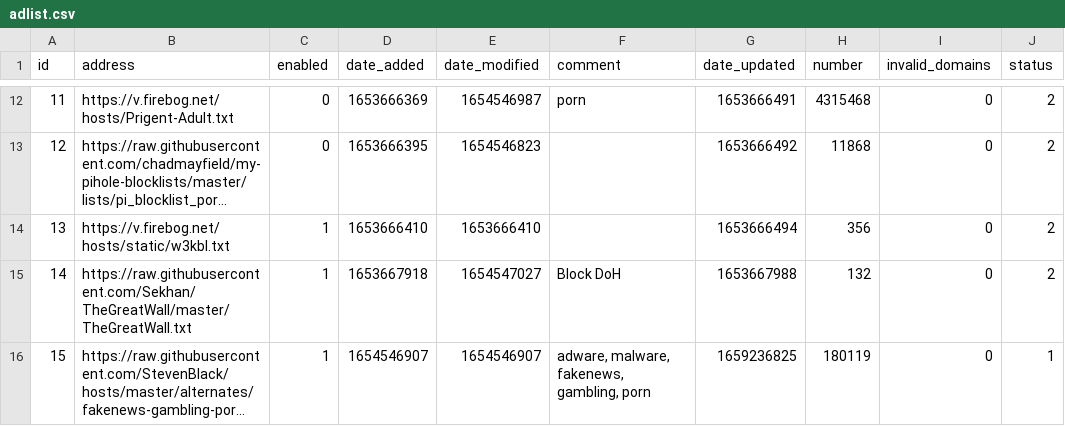
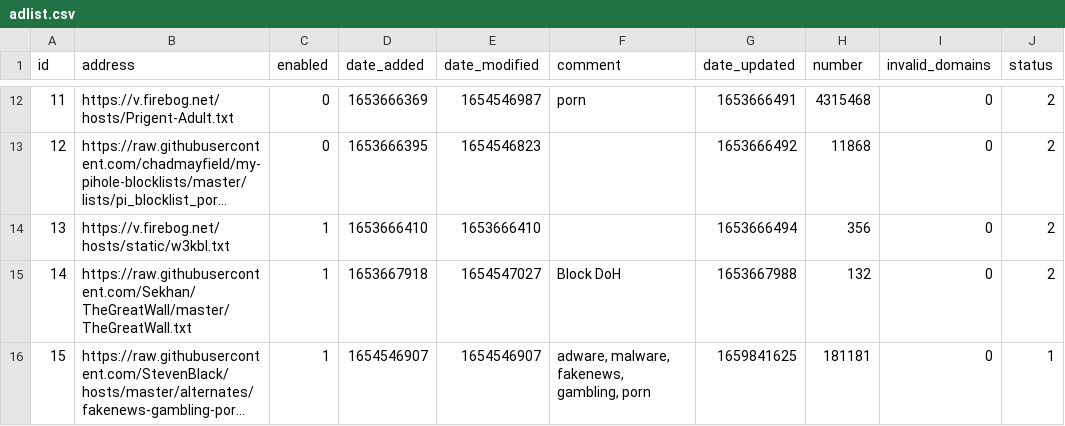
Before and after one commit to sasaustinorg/my-pihole-lists, a CSV file: adlist.csv, drawn as a sheet; only a part is shown, gaps mark what is left out; long unchanged cells end in …; the diff names each change by its address in the sheet, - before the commit and + after, or states it on an @@ line.

Commit message:
Updated August  7, 2022  7:00AM

```diff
--- a/adlist.csv
+++ b/adlist.csv
-G16 (date_updated): 1659236825
+G16 (date_updated): 1659841625
-H16 (number): 180119
+H16 (number): 181181
```
